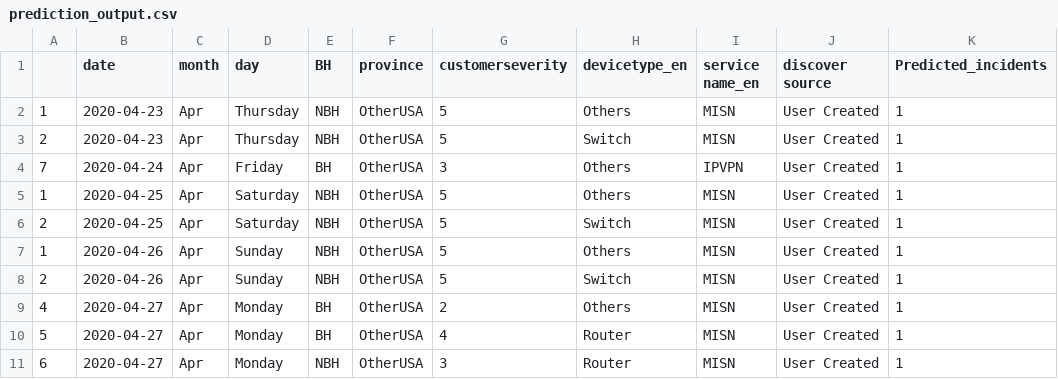
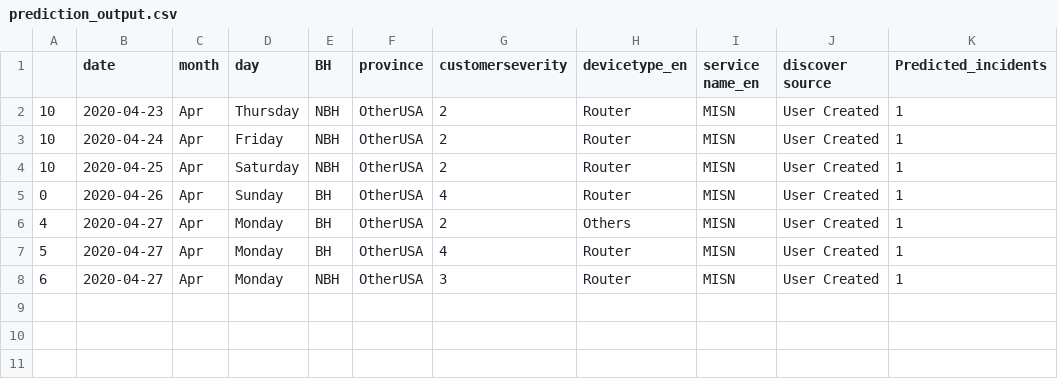
Before and after one commit to AnalyticsSolution/IncidentPredictionTraining, a CSV file: Output/prediction_output.csv, drawn as a sheet.

Commit message:
Pushing Output files to GIT repo

```diff
--- a/Output/prediction_output.csv
+++ b/Output/prediction_output.csv
@@ -1,9 +1,6 @@
 ,date,month,day,BH,province,customerseverity,devicetype_en,service name_en,discover source,Predicted_incidents
-1,2020-04-23,Apr,Thursday,NBH,OtherUSA,5,Others,MISN,User Created,1
-2,2020-04-23,Apr,Thursday,NBH,OtherUSA,5,Switch,MISN,User Created,1
-7,2020-04-24,Apr,Friday,BH,OtherUSA,3,Others,IPVPN,User Created,1
-1,2020-04-25,Apr,Saturday,NBH,OtherUSA,5,Others,MISN,User Created,1
-2,2020-04-25,Apr,Saturday,NBH,OtherUSA,5,Switch,MISN,User Created,1
-1,2020-04-26,Apr,Sunday,NBH,OtherUSA,5,Others,MISN,User Created,1
-2,2020-04-26,Apr,Sunday,NBH,OtherUSA,5,Switch,MISN,User Created,1
+10,2020-04-23,Apr,Thursday,NBH,OtherUSA,2,Router,MISN,User Created,1
+10,2020-04-24,Apr,Friday,NBH,OtherUSA,2,Router,MISN,User Created,1
+10,2020-04-25,Apr,Saturday,NBH,OtherUSA,2,Router,MISN,User Created,1
+0,2020-04-26,Apr,Sunday,BH,OtherUSA,4,Router,MISN,User Created,1
 4,2020-04-27,Apr,Monday,BH,OtherUSA,2,Others,MISN,User Created,1
```
Also changed, not shown: Output/prediction_model_metrics.csv, 2 other files.
